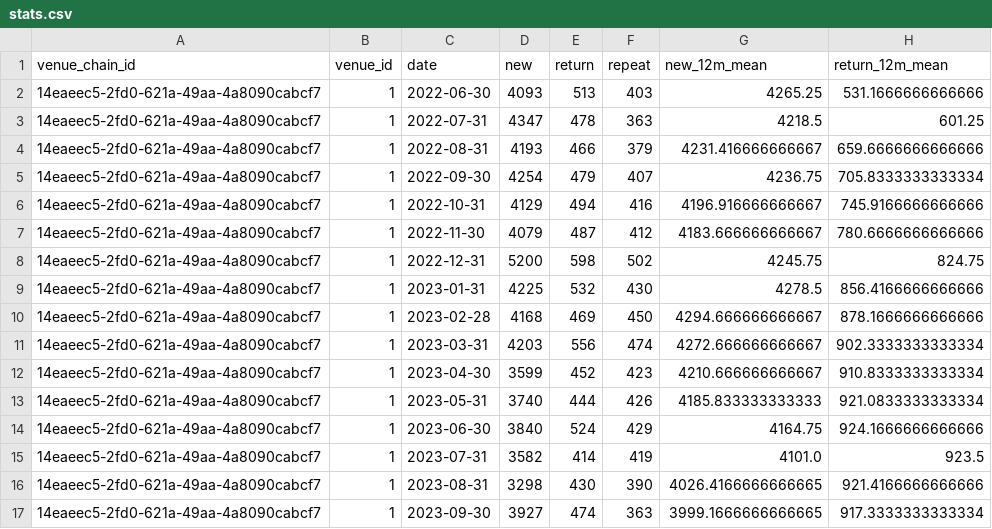
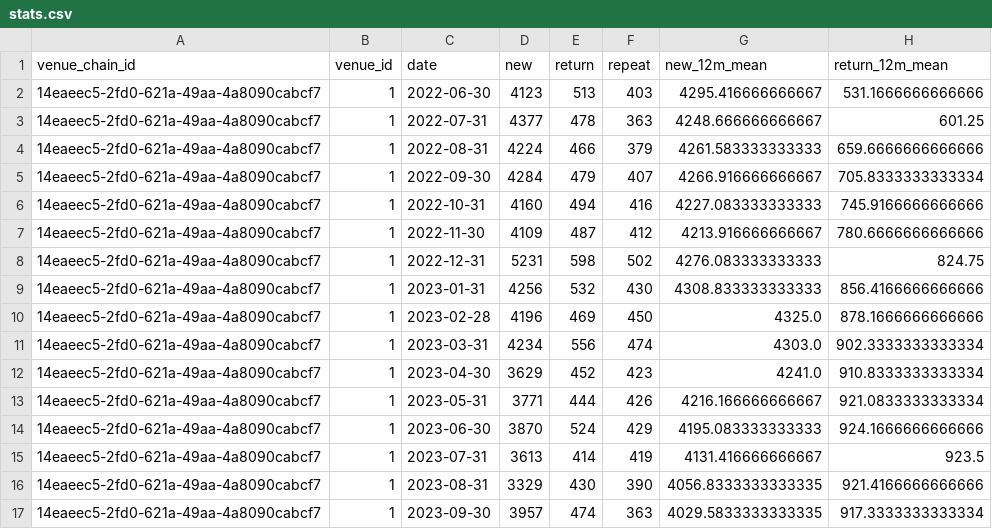
Before and after one commit to woldemarg/md_test_task, a CSV file: derived/stats.csv, drawn as a sheet; only a part is shown; the diff covers the shown part only.

```diff
--- a/derived/stats.csv
+++ b/derived/stats.csv
@@ -1,17 +1,17 @@
 venue_chain_id,venue_id,date,new,return,repeat,new_12m_mean,return_12m_mean
-14eaeec5-2fd0-621a-49aa-4a8090cabcf7,1,2022-06-30,4093,513,403,4265.25,531.1666666666666
-14eaeec5-2fd0-621a-49aa-4a8090cabcf7,1,2022-07-31,4347,478,363,4218.5,601.25
-14eaeec5-2fd0-621a-49aa-4a8090cabcf7,1,2022-08-31,4193,466,379,4231.416666666667,659.6666666666666
-14eaeec5-2fd0-621a-49aa-4a8090cabcf7,1,2022-09-30,4254,479,407,4236.75,705.8333333333334
-14eaeec5-2fd0-621a-49aa-4a8090cabcf7,1,2022-10-31,4129,494,416,4196.916666666667,745.9166666666666
-14eaeec5-2fd0-621a-49aa-4a8090cabcf7,1,2022-11-30,4079,487,412,4183.666666666667,780.6666666666666
-14eaeec5-2fd0-621a-49aa-4a8090cabcf7,1,2022-12-31,5200,598,502,4245.75,824.75
-14eaeec5-2fd0-621a-49aa-4a8090cabcf7,1,2023-01-31,4225,532,430,4278.5,856.4166666666666
-14eaeec5-2fd0-621a-49aa-4a8090cabcf7,1,2023-02-28,4168,469,450,4294.666666666667,878.1666666666666
-14eaeec5-2fd0-621a-49aa-4a8090cabcf7,1,2023-03-31,4203,556,474,4272.666666666667,902.3333333333334
-14eaeec5-2fd0-621a-49aa-4a8090cabcf7,1,2023-04-30,3599,452,423,4210.666666666667,910.8333333333334
-14eaeec5-2fd0-621a-49aa-4a8090cabcf7,1,2023-05-31,3740,444,426,4185.833333333333,921.0833333333334
-14eaeec5-2fd0-621a-49aa-4a8090cabcf7,1,2023-06-30,3840,524,429,4164.75,924.1666666666666
-14eaeec5-2fd0-621a-49aa-4a8090cabcf7,1,2023-07-31,3582,414,419,4101.0,923.5
-14eaeec5-2fd0-621a-49aa-4a8090cabcf7,1,2023-08-31,3298,430,390,4026.4166666666665,921.4166666666666
-14eaeec5-2fd0-621a-49aa-4a8090cabcf7,1,2023-09-30,3927,474,363,3999.1666666666665,917.3333333333334
+14eaeec5-2fd0-621a-49aa-4a8090cabcf7,1,2022-06-30,4123,513,403,4295.416666666667,531.1666666666666
+14eaeec5-2fd0-621a-49aa-4a8090cabcf7,1,2022-07-31,4377,478,363,4248.666666666667,601.25
+14eaeec5-2fd0-621a-49aa-4a8090cabcf7,1,2022-08-31,4224,466,379,4261.583333333333,659.6666666666666
+14eaeec5-2fd0-621a-49aa-4a8090cabcf7,1,2022-09-30,4284,479,407,4266.916666666667,705.8333333333334
+14eaeec5-2fd0-621a-49aa-4a8090cabcf7,1,2022-10-31,4160,494,416,4227.083333333333,745.9166666666666
+14eaeec5-2fd0-621a-49aa-4a8090cabcf7,1,2022-11-30,4109,487,412,4213.916666666667,780.6666666666666
+14eaeec5-2fd0-621a-49aa-4a8090cabcf7,1,2022-12-31,5231,598,502,4276.083333333333,824.75
+14eaeec5-2fd0-621a-49aa-4a8090cabcf7,1,2023-01-31,4256,532,430,4308.833333333333,856.4166666666666
+14eaeec5-2fd0-621a-49aa-4a8090cabcf7,1,2023-02-28,4196,469,450,4325.0,878.1666666666666
+14eaeec5-2fd0-621a-49aa-4a8090cabcf7,1,2023-03-31,4234,556,474,4303.0,902.3333333333334
+14eaeec5-2fd0-621a-49aa-4a8090cabcf7,1,2023-04-30,3629,452,423,4241.0,910.8333333333334
+14eaeec5-2fd0-621a-49aa-4a8090cabcf7,1,2023-05-31,3771,444,426,4216.166666666667,921.0833333333334
+14eaeec5-2fd0-621a-49aa-4a8090cabcf7,1,2023-06-30,3870,524,429,4195.083333333333,924.1666666666666
+14eaeec5-2fd0-621a-49aa-4a8090cabcf7,1,2023-07-31,3613,414,419,4131.416666666667,923.5
+14eaeec5-2fd0-621a-49aa-4a8090cabcf7,1,2023-08-31,3329,430,390,4056.8333333333335,921.4166666666666
+14eaeec5-2fd0-621a-49aa-4a8090cabcf7,1,2023-09-30,3957,474,363,4029.5833333333335,917.3333333333334
```
Also changed, not shown: 118 edited cells elsewhere in this file, 2 other files.
